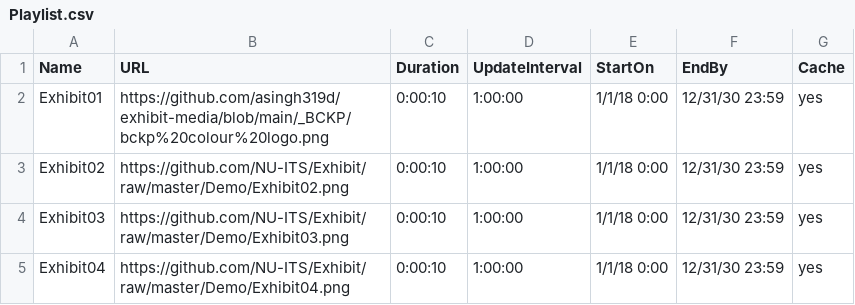
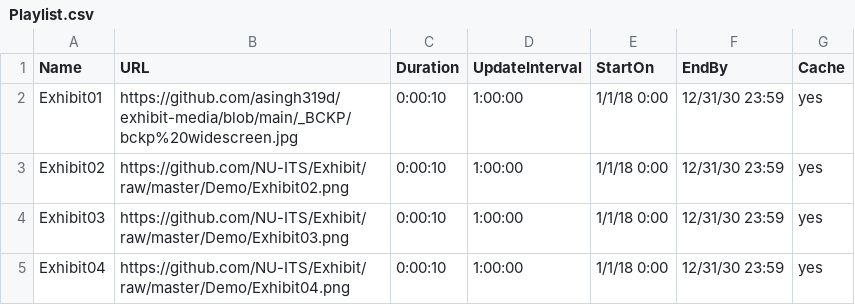
Before and after one commit to asingh319d/exhibit-media, a CSV file: Playlist.csv, drawn as a sheet.

Commit message:
Add files via upload

```diff
--- a/Playlist.csv
+++ b/Playlist.csv
@@ -1,3 +1,3 @@
 Name,URL,Duration,UpdateInterval,StartOn,EndBy,Cache
-Exhibit01,https://github.com/asingh319d/exhibit-media/blob/main/_BCKP/bckp%20colour%20logo.png,0:00:10,1:00:00,1/1/18 0:00,12/31/30 23:59,yes
+Exhibit01,https://github.com/asingh319d/exhibit-media/blob/main/_BCKP/bckp%20widescreen.jpg,0:00:10,1:00:00,1/1/18 0:00,12/31/30 23:59,yes
 Exhibit02,https://github.com/NU-ITS/Exhibit/raw/master/Demo/Exhibit02.png,0:00:10,1:00:00,1/1/18 0:00,12/31/30 23:59,yes
```
